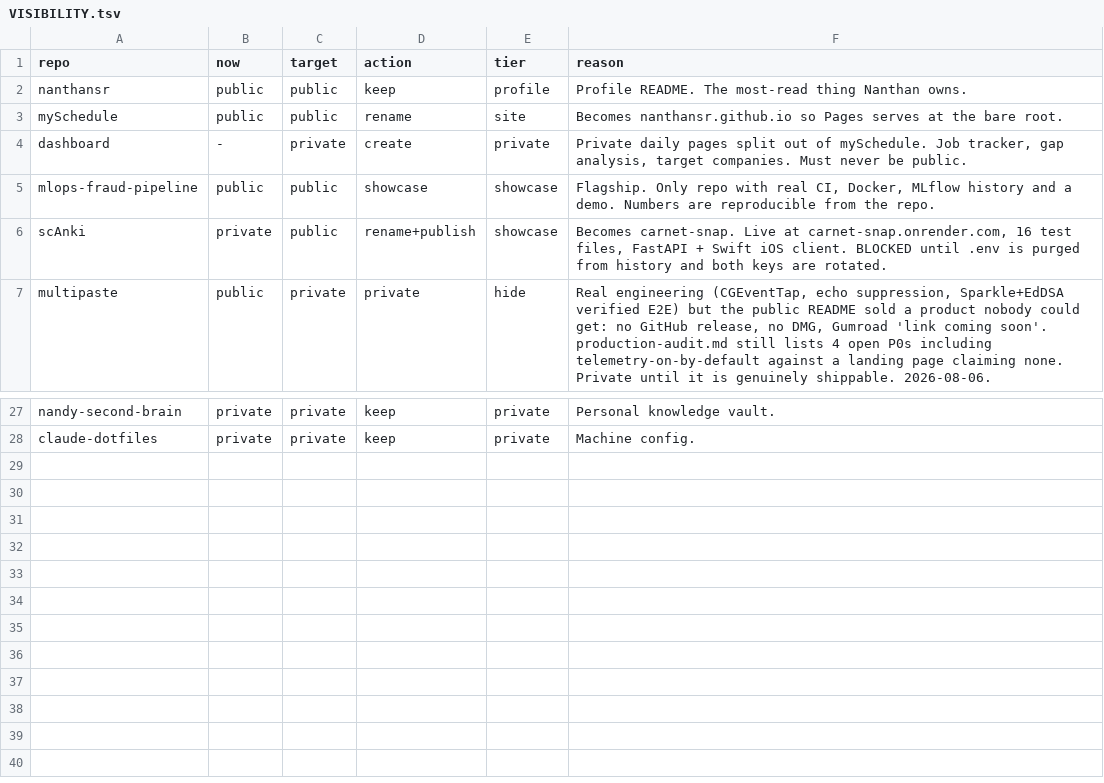
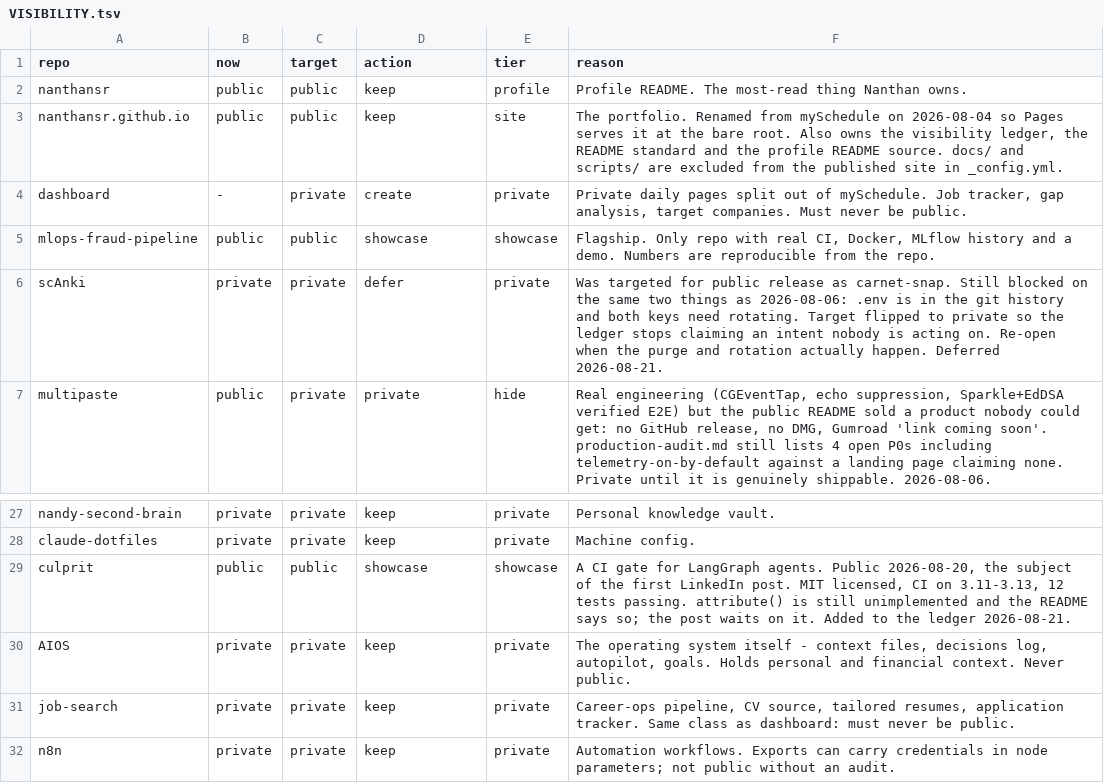
Before and after one commit to nanthansr/mySchedule, a TSV file: docs/VISIBILITY.tsv, drawn as a sheet; only a part is shown, gaps mark what is left out.

```diff
--- a/docs/VISIBILITY.tsv
+++ b/docs/VISIBILITY.tsv
@@ -2,6 +2,6 @@ repo	now	target	action	tier	reason
 nanthansr	public	public	keep	profile	Profile README. The most-read thing Nanthan owns.
-mySchedule	public	public	rename	site	Becomes nanthansr.github.io so Pages serves at the bare root.
+nanthansr.github.io	public	public	keep	site	The portfolio. Renamed from mySchedule on 2026-08-04 so Pages serves it at the bare root. Also owns the visibility ledger, the README standard and the profile README source. docs/ and scripts/ are excluded from the published site in _config.yml.
 dashboard	-	private	create	private	Private daily pages split out of mySchedule. Job tracker, gap analysis, target companies. Must never be public.
 mlops-fraud-pipeline	public	public	showcase	showcase	Flagship. Only repo with real CI, Docker, MLflow history and a demo. Numbers are reproducible from the repo.
-scAnki	private	public	rename+publish	showcase	Becomes carnet-snap. Live at carnet-snap.onrender.com, 16 test files, FastAPI + Swift iOS client. BLOCKED until .env is purged from history and both keys are rotated.
+scAnki	private	private	defer	private	Was targeted for public release as carnet-snap. Still blocked on the same two things as 2026-08-06: .env is in the git history and both keys need rotating. Target flipped to private so the ledger stops claiming an intent nobody is acting on. Re-open when the purge and rotation actually happen. Deferred 2026-08-21.
 multipaste	public	private	private	hide	Real engineering (CGEventTap, echo suppression, Sparkle+EdDSA verified E2E) but the public README sold a product nobody could get: no GitHub release, no DMG, Gumroad 'link coming soon'. production-audit.md still lists 4 open P0s including telemetry-on-by-default against a landing page claiming none. Private until it is genuinely shippable. 2026-08-06.
@@ -28 +28,5 @@ nandy-second-brain	private	private	keep	private	Personal knowledge vault.
 claude-dotfiles	private	private	keep	private	Machine config.
+culprit	public	public	showcase	showcase	A CI gate for LangGraph agents. Public 2026-08-20, the subject of the first LinkedIn post. MIT licensed, CI on 3.11-3.13, 12 tests passing. attribute() is still unimplemented and the README says so; the post waits on it. Added to the ledger 2026-08-21.
+AIOS	private	private	keep	private	The operating system itself - context files, decisions log, autopilot, goals. Holds personal and financial context. Never public.
+job-search	private	private	keep	private	Career-ops pipeline, CV source, tailored resumes, application tracker. Same class as dashboard: must never be public.
+n8n	private	private	keep	private	Automation workflows. Exports can carry credentials in node parameters; not public without an audit.
```
Also changed, not shown: 3 other files.
